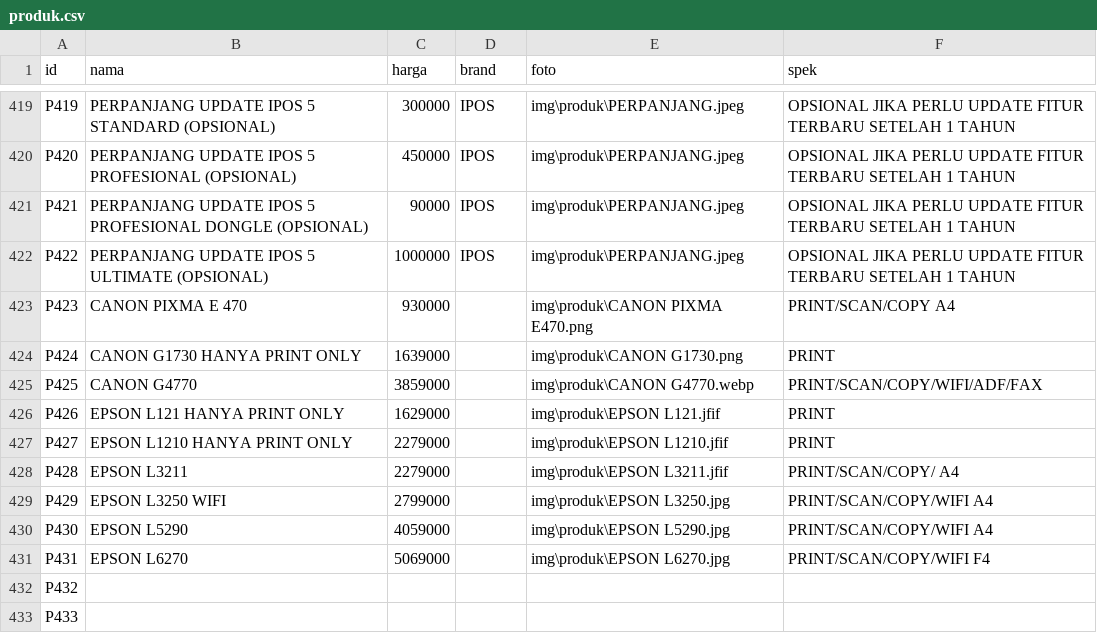
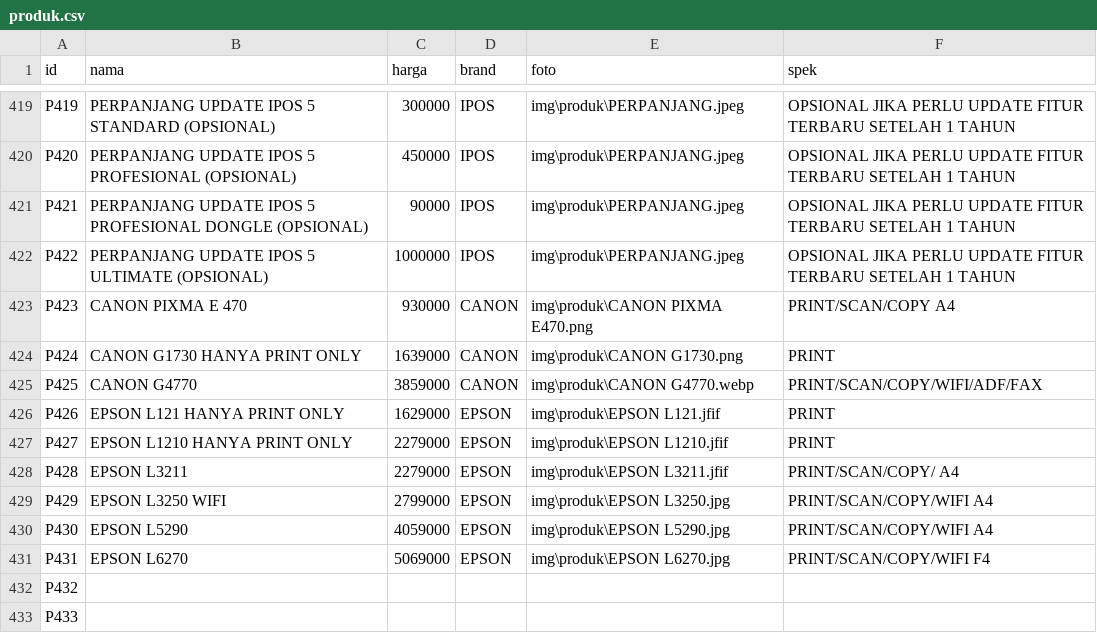
Before and after one commit to fendyfreelancestore/fendyfreelancestore, a CSV file: produk.csv, drawn as a sheet; only a part is shown, gaps mark what is left out.

Commit message:
Add files via upload

```diff
--- a/produk.csv
+++ b/produk.csv
@@ -422,11 +422,11 @@ P421,PERPANJANG UPDATE  IPOS 5 PROFESIONAL DONGLE (OPSIONAL),90000,IPOS ,img\pro
 P422,PERPANJANG UPDATE  IPOS 5 ULTIMATE (OPSIONAL),1000000,IPOS ,img\produk\PERPANJANG.jpeg,OPSIONAL JIKA PERLU UPDATE FITUR TERBARU SETELAH 1 TAHUN
-P423,CANON PIXMA E 470,930000,,img\produk\CANON PIXMA E470.png,PRINT/SCAN/COPY A4
-P424,CANON G1730 HANYA PRINT ONLY,1639000,,img\produk\CANON G1730.png,PRINT
-P425,CANON G4770,3859000,,img\produk\CANON G4770.webp,PRINT/SCAN/COPY/WIFI/ADF/FAX
-P426,EPSON L121 HANYA PRINT ONLY,1629000,,img\produk\EPSON L121.jfif,PRINT
-P427,EPSON L1210 HANYA PRINT ONLY,2279000,,img\produk\EPSON L1210.jfif,PRINT
-P428,EPSON L3211,2279000,,img\produk\EPSON L3211.jfif,PRINT/SCAN/COPY/ A4
-P429,EPSON L3250 WIFI,2799000,,img\produk\EPSON L3250.jpg,PRINT/SCAN/COPY/WIFI A4
-P430,EPSON L5290,4059000,,img\produk\EPSON L5290.jpg,PRINT/SCAN/COPY/WIFI A4
-P431,EPSON L6270,5069000,,img\produk\EPSON L6270.jpg,PRINT/SCAN/COPY/WIFI F4
+P423,CANON PIXMA E 470,930000,CANON,img\produk\CANON PIXMA E470.png,PRINT/SCAN/COPY A4
+P424,CANON G1730 HANYA PRINT ONLY,1639000,CANON,img\produk\CANON G1730.png,PRINT
+P425,CANON G4770,3859000,CANON,img\produk\CANON G4770.webp,PRINT/SCAN/COPY/WIFI/ADF/FAX
+P426,EPSON L121 HANYA PRINT ONLY,1629000,EPSON,img\produk\EPSON L121.jfif,PRINT
+P427,EPSON L1210 HANYA PRINT ONLY,2279000,EPSON,img\produk\EPSON L1210.jfif,PRINT
+P428,EPSON L3211,2279000,EPSON,img\produk\EPSON L3211.jfif,PRINT/SCAN/COPY/ A4
+P429,EPSON L3250 WIFI,2799000,EPSON,img\produk\EPSON L3250.jpg,PRINT/SCAN/COPY/WIFI A4
+P430,EPSON L5290,4059000,EPSON,img\produk\EPSON L5290.jpg,PRINT/SCAN/COPY/WIFI A4
+P431,EPSON L6270,5069000,EPSON,img\produk\EPSON L6270.jpg,PRINT/SCAN/COPY/WIFI F4
 P432,,,,,
```
